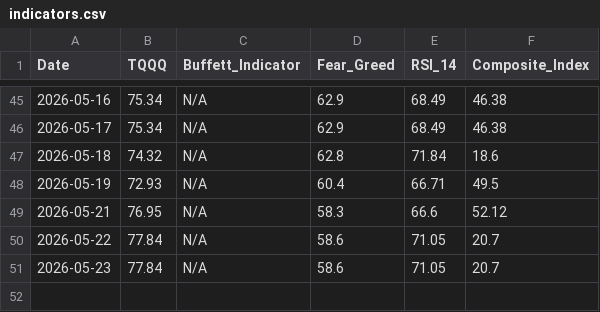
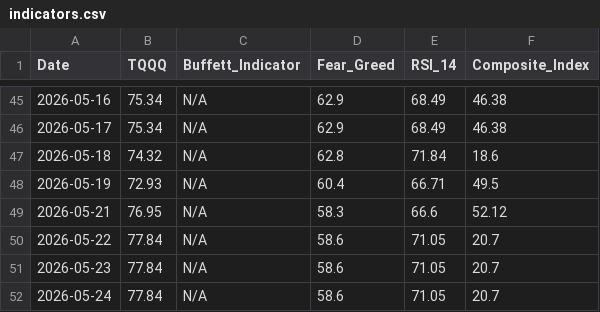
Before and after one commit to etech-symantec/stock, a CSV file: data/indicators.csv, drawn as a sheet; only a part is shown, gaps mark what is left out; the diff names each change by its address in the sheet, - before the commit and + after, or states it on an @@ line.

```diff
--- a/data/indicators.csv
+++ b/data/indicators.csv
+row 52: 2026-05-24 | 77.84 | N/A | 58.6 | 71.05 | 20.7
```
